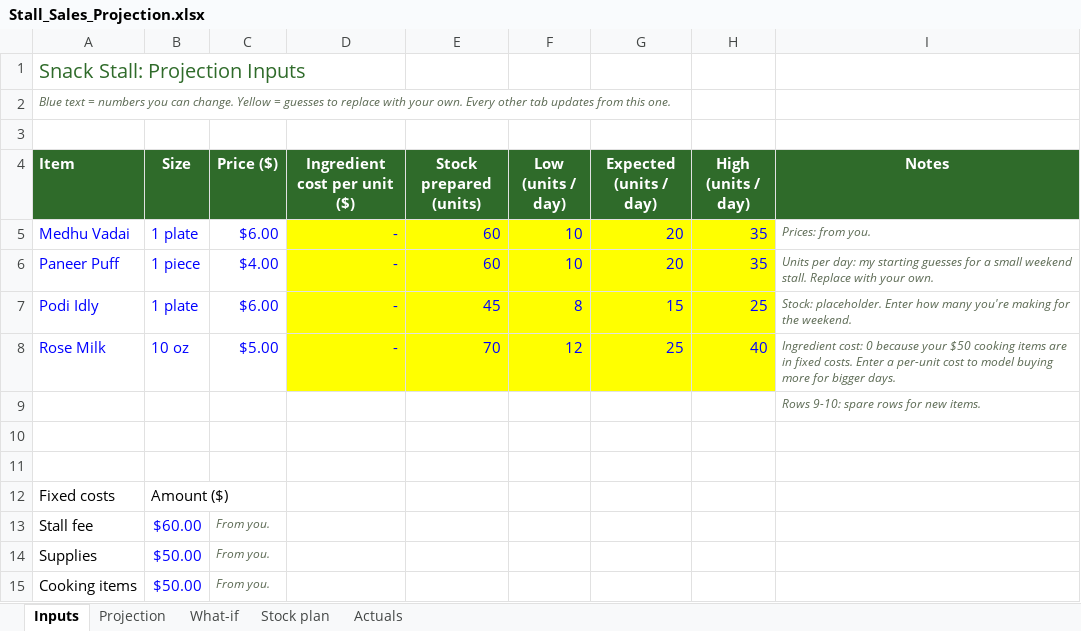
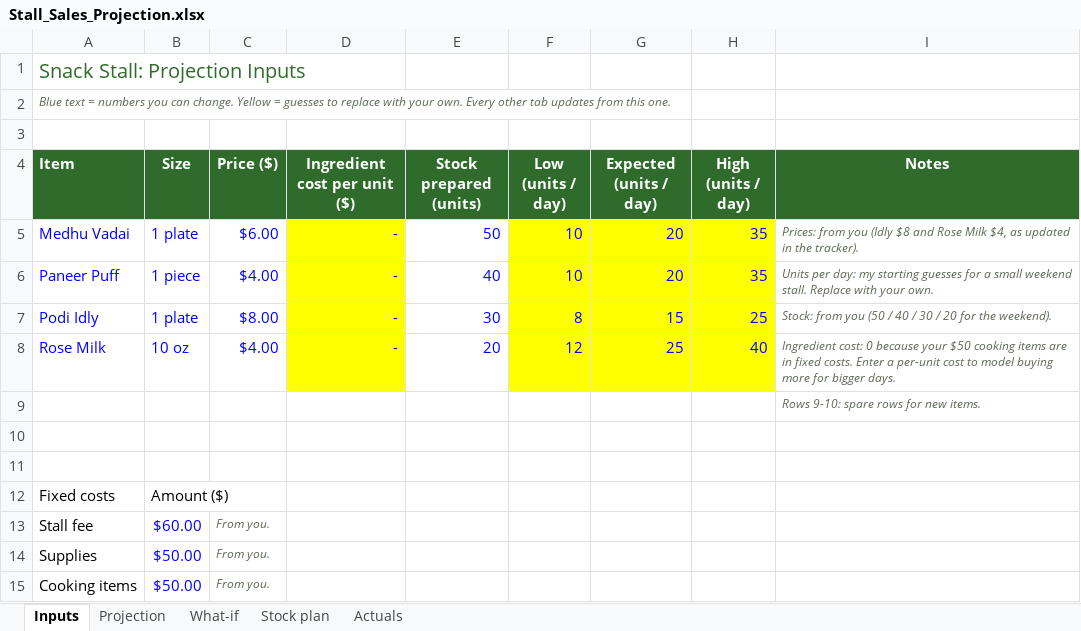
Before and after one commit to pillaidinu-dev/Cool_projects, an Excel workbook: stall/Stall_Sales_Projection.xlsx, sheet Inputs, drawn as a sheet; only a part is shown; values as stored, in another font and other column widths than the file's, no borders; the diff names each change by its address in the sheet, - before the commit and + after, or states it on an @@ line.

```diff
--- a/stall/Stall_Sales_Projection.xlsx (sheet Inputs)
+++ b/stall/Stall_Sales_Projection.xlsx (sheet Inputs)
-E5 (Stock prepared (units)): 60
+E5 (Stock prepared (units)): 50
-E5:E8 fill: #FFFF00
+E5:E8 fill: none
-I5 (Notes): Prices: from you.
+I5 (Notes): Prices: from you (Idly $8 and Rose Milk $4, as updated in the tracker).
-E6 (Stock prepared (units)): 60
+E6 (Stock prepared (units)): 40
-C7 (Price ($)): $6.00
+C7 (Price ($)): $8.00
-E7 (Stock prepared (units)): 45
+E7 (Stock prepared (units)): 30
-I7 (Notes): Stock: placeholder. Enter how many you're making for the weekend.
+I7 (Notes): Stock: from you (50 / 40 / 30 / 20 for the weekend).
-C8 (Price ($)): $5.00
+C8 (Price ($)): $4.00
-E8 (Stock prepared (units)): 70
+E8 (Stock prepared (units)): 20
```
Also changed, not shown: sheet Projection, sheet Stock plan, sheet Actuals.
